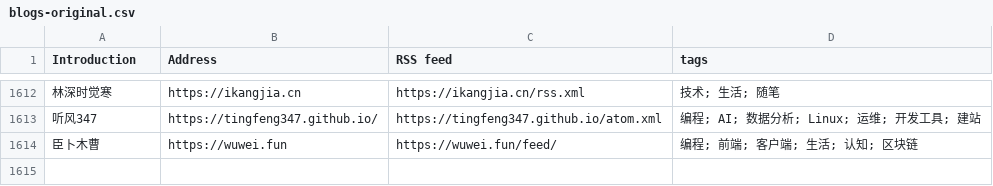
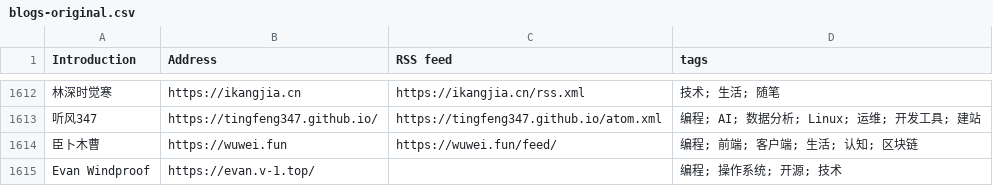
Before and after one commit to timqian/chinese-independent-blogs, a CSV file: blogs-original.csv, drawn as a sheet; only a part is shown, gaps mark what is left out; the diff names each change by its address in the sheet, - before the commit and + after, or states it on an @@ line.

Commit message:
Add Evan Windproof's blog

```diff
--- a/blogs-original.csv
+++ b/blogs-original.csv
+row 1615: Evan Windproof | https://evan.v-1.top/ |  | 编程; 操作系统; 开源; 技术
```
